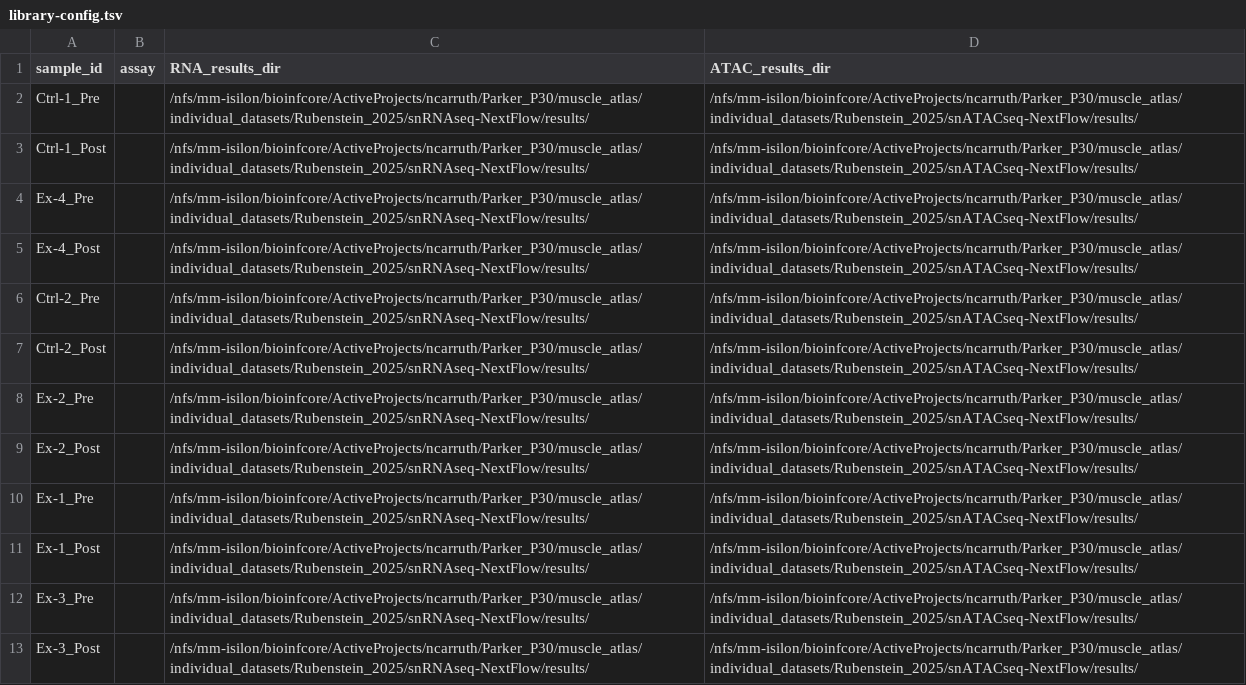
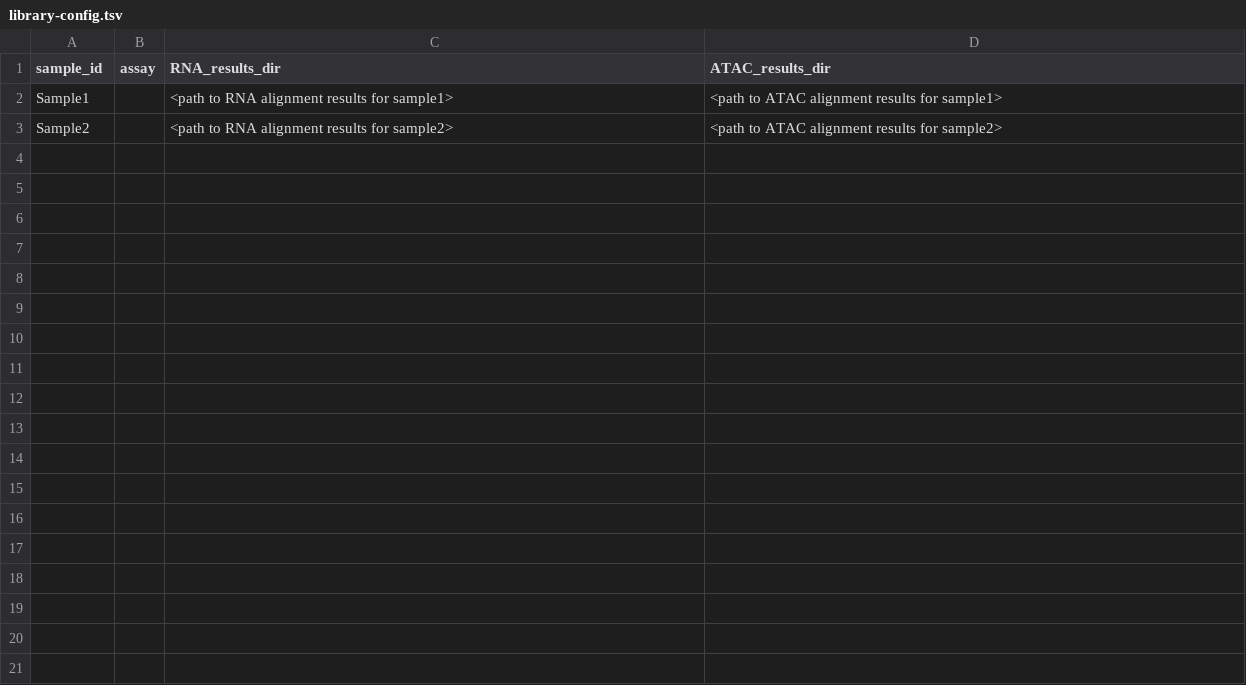
Before and after one commit to ncarrut/Multiome_JointQC_Nextflow, a TSV file: library-config.tsv, drawn as a sheet; removed rows and columns are numbered as before the commit, all else as after; the diff names each change by its address in the sheet, - before the commit and + after, or states it on an @@ line.

Commit message:
cleaned up config

```diff
--- a/library-config.tsv
+++ b/library-config.tsv
-row 2: Ctrl-1_Pre |  | /nfs/mm-isilon/bioinfcore/ActiveProjects/ncarruth/Parker_P30/muscle_atlas/individual_datasets/Rubenstein_2025/snRNAseq-NextFlow/results/ | /nfs/mm-isilon/bioinfcore/ActiveProjects/ncarruth/Parker_P30/muscle_atlas/individual_datasets/Rubenstein_2025/snATACseq-NextFlow/results/
-row 3: Ctrl-1_Post |  | /nfs/mm-isilon/bioinfcore/ActiveProjects/ncarruth/Parker_P30/muscle_atlas/individual_datasets/Rubenstein_2025/snRNAseq-NextFlow/results/ | /nfs/mm-isilon/bioinfcore/ActiveProjects/ncarruth/Parker_P30/muscle_atlas/individual_datasets/Rubenstein_2025/snATACseq-NextFlow/results/
-row 4: Ex-4_Pre |  | /nfs/mm-isilon/bioinfcore/ActiveProjects/ncarruth/Parker_P30/muscle_atlas/individual_datasets/Rubenstein_2025/snRNAseq-NextFlow/results/ | /nfs/mm-isilon/bioinfcore/ActiveProjects/ncarruth/Parker_P30/muscle_atlas/individual_datasets/Rubenstein_2025/snATACseq-NextFlow/results/
-row 5: Ex-4_Post |  | /nfs/mm-isilon/bioinfcore/ActiveProjects/ncarruth/Parker_P30/muscle_atlas/individual_datasets/Rubenstein_2025/snRNAseq-NextFlow/results/ | /nfs/mm-isilon/bioinfcore/ActiveProjects/ncarruth/Parker_P30/muscle_atlas/individual_datasets/Rubenstein_2025/snATACseq-NextFlow/results/
-row 6: Ctrl-2_Pre |  | /nfs/mm-isilon/bioinfcore/ActiveProjects/ncarruth/Parker_P30/muscle_atlas/individual_datasets/Rubenstein_2025/snRNAseq-NextFlow/results/ | /nfs/mm-isilon/bioinfcore/ActiveProjects/ncarruth/Parker_P30/muscle_atlas/individual_datasets/Rubenstein_2025/snATACseq-NextFlow/results/
-row 7: Ctrl-2_Post |  | /nfs/mm-isilon/bioinfcore/ActiveProjects/ncarruth/Parker_P30/muscle_atlas/individual_datasets/Rubenstein_2025/snRNAseq-NextFlow/results/ | /nfs/mm-isilon/bioinfcore/ActiveProjects/ncarruth/Parker_P30/muscle_atlas/individual_datasets/Rubenstein_2025/snATACseq-NextFlow/results/
-row 8: Ex-2_Pre |  | /nfs/mm-isilon/bioinfcore/ActiveProjects/ncarruth/Parker_P30/muscle_atlas/individual_datasets/Rubenstein_2025/snRNAseq-NextFlow/results/ | /nfs/mm-isilon/bioinfcore/ActiveProjects/ncarruth/Parker_P30/muscle_atlas/individual_datasets/Rubenstein_2025/snATACseq-NextFlow/results/
-row 9: Ex-2_Post |  | /nfs/mm-isilon/bioinfcore/ActiveProjects/ncarruth/Parker_P30/muscle_atlas/individual_datasets/Rubenstein_2025/snRNAseq-NextFlow/results/ | /nfs/mm-isilon/bioinfcore/ActiveProjects/ncarruth/Parker_P30/muscle_atlas/individual_datasets/Rubenstein_2025/snATACseq-NextFlow/results/
-row 10: Ex-1_Pre |  | /nfs/mm-isilon/bioinfcore/ActiveProjects/ncarruth/Parker_P30/muscle_atlas/individual_datasets/Rubenstein_2025/snRNAseq-NextFlow/results/ | /nfs/mm-isilon/bioinfcore/ActiveProjects/ncarruth/Parker_P30/muscle_atlas/individual_datasets/Rubenstein_2025/snATACseq-NextFlow/results/
-row 11: Ex-1_Post |  | /nfs/mm-isilon/bioinfcore/ActiveProjects/ncarruth/Parker_P30/muscle_atlas/individual_datasets/Rubenstein_2025/snRNAseq-NextFlow/results/ | /nfs/mm-isilon/bioinfcore/ActiveProjects/ncarruth/Parker_P30/muscle_atlas/individual_datasets/Rubenstein_2025/snATACseq-NextFlow/results/
-row 12: Ex-3_Pre |  | /nfs/mm-isilon/bioinfcore/ActiveProjects/ncarruth/Parker_P30/muscle_atlas/individual_datasets/Rubenstein_2025/snRNAseq-NextFlow/results/ | /nfs/mm-isilon/bioinfcore/ActiveProjects/ncarruth/Parker_P30/muscle_atlas/individual_datasets/Rubenstein_2025/snATACseq-NextFlow/results/
-row 13: Ex-3_Post |  | /nfs/mm-isilon/bioinfcore/ActiveProjects/ncarruth/Parker_P30/muscle_atlas/individual_datasets/Rubenstein_2025/snRNAseq-NextFlow/results/ | /nfs/mm-isilon/bioinfcore/ActiveProjects/ncarruth/Parker_P30/muscle_atlas/individual_datasets/Rubenstein_2025/snATACseq-NextFlow/results/
+row 2: Sample1 |  | <path to RNA alignment results for sample1> | <path to ATAC alignment results for sample1>
+row 3: Sample2 |  | <path to RNA alignment results for sample2> | <path to ATAC alignment results for sample2>
```
Also changed, not shown: 3 other files.
